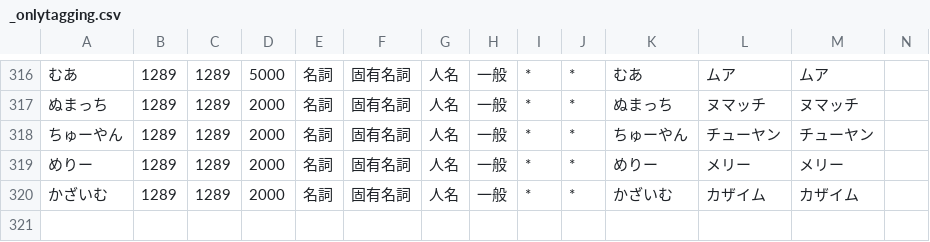
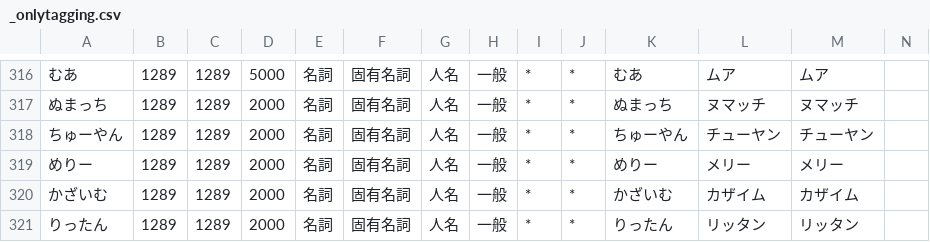
Before and after one commit to millimoji/ribbon, a CSV file: tools/script/_onlytagging.csv, drawn as a sheet; only a part is shown, gaps mark what is left out.

```diff
--- a/tools/script/_onlytagging.csv
+++ b/tools/script/_onlytagging.csv
@@ -320 +320,2 @@
 かざいむ,1289,1289,2000,名詞,固有名詞,人名,一般,*,*,かざいむ,カザイム,カザイム
+りったん,1289,1289,2000,名詞,固有名詞,人名,一般,*,*,りったん,リッタン,リッタン
```
Also changed, not shown: 1 other file.
